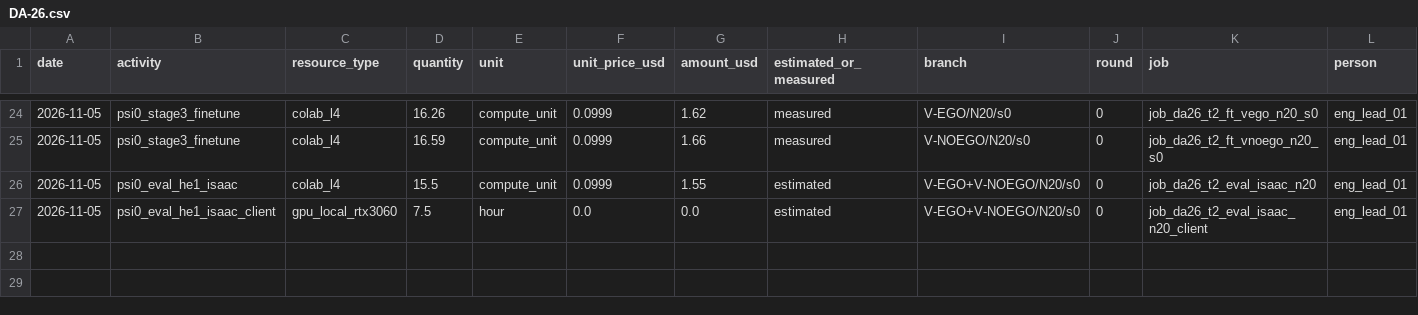
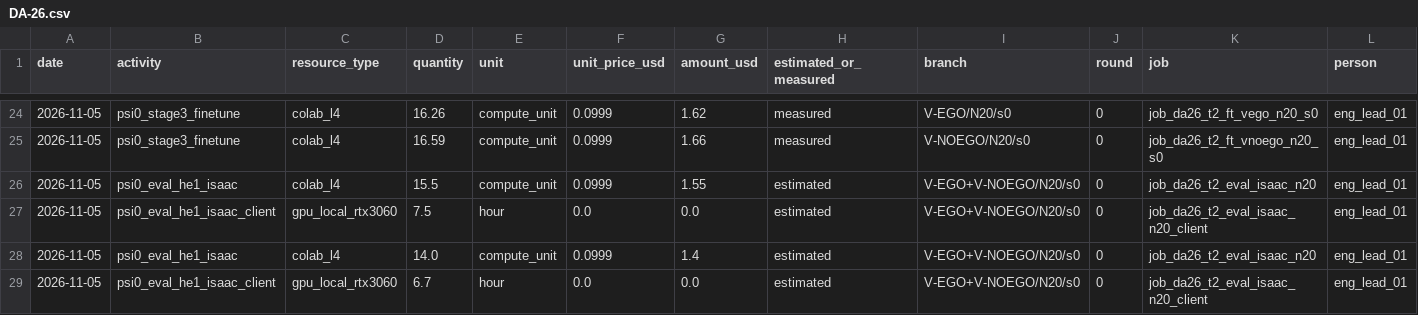
Before and after one commit to hiwe0305/denso-challenge, a CSV file: docs/g0/ledger/DA-26.csv, drawn as a sheet; only a part is shown, gaps mark what is left out; rows hold the shown columns only; the diff names each change by its address in the sheet, - before the commit and + after, or states it on an @@ line.

```diff
--- a/docs/g0/ledger/DA-26.csv
+++ b/docs/g0/ledger/DA-26.csv
+row 28: 2026-11-05 | psi0_eval_he1_isaac | colab_l4 | 14.0 | compute_unit | 0.0999 | 1.4 | estimated | V-EGO+V-NOEGO/N20/s0 | 0 | job_da26_t2_eval_isaac_n20 | eng_lead_01
+row 29: 2026-11-05 | psi0_eval_he1_isaac_client | gpu_local_rtx3060 | 6.7 | hour | 0.0 | 0.0 | estimated | V-EGO+V-NOEGO/N20/s0 | 0 | job_da26_t2_eval_isaac_n20_client | eng_lead_01
```
Also changed, not shown: 1 other file.
